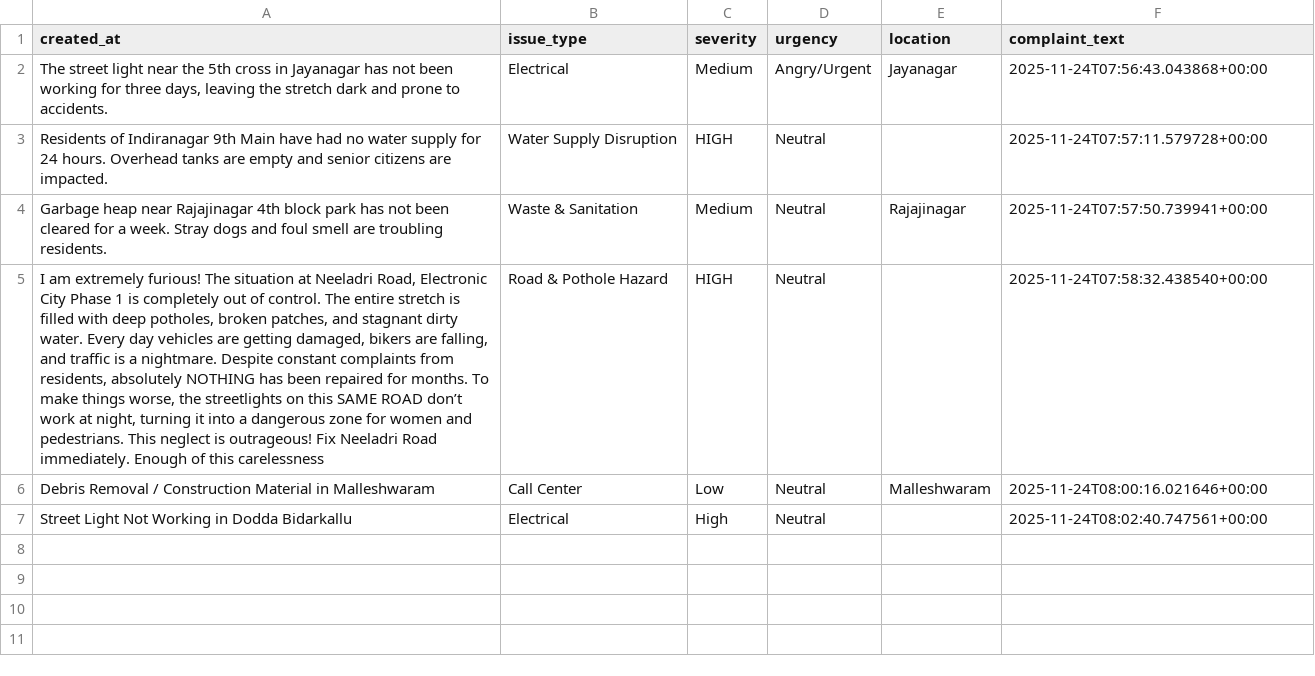
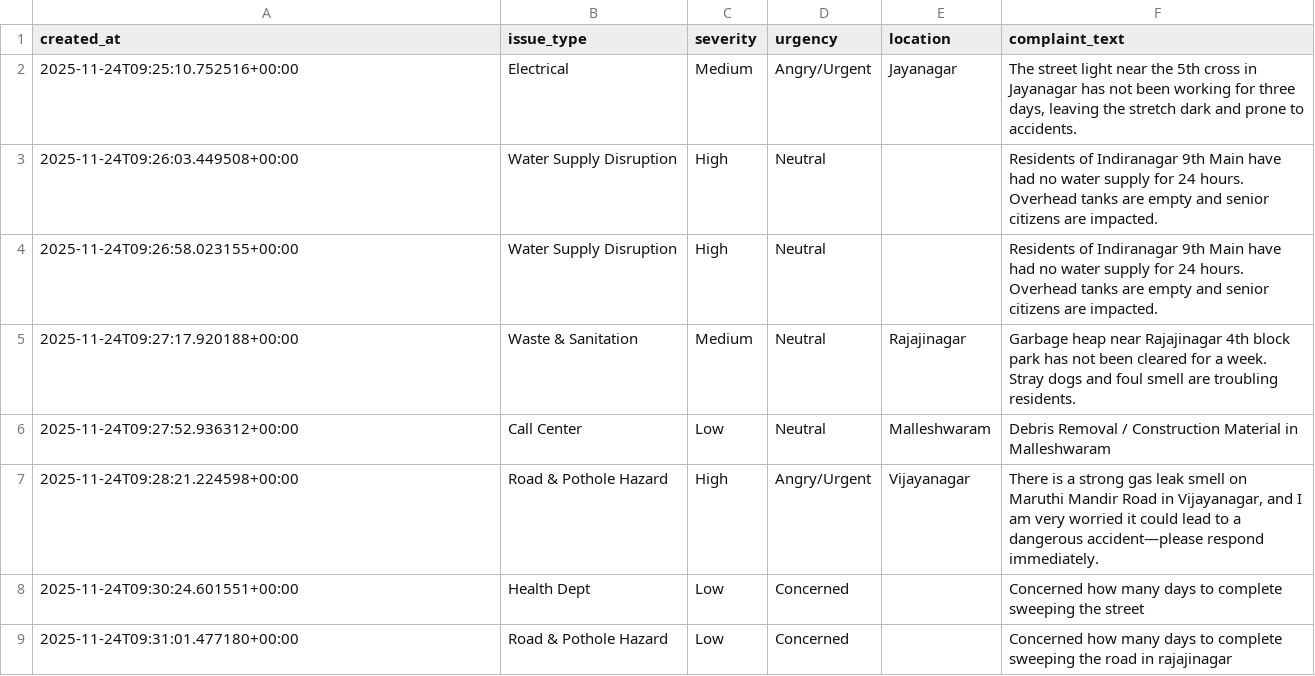
Before and after one commit to prashanth-31/Smart-Infrastructure-Complaint-Intelligence-System-Using-NLP-LLM-Techniques, a CSV file: data/complaints_sample.csv, drawn as a sheet; removed rows and columns are numbered as before the commit, all else as after; the diff names each change by its address in the sheet, - before the commit and + after, or states it on an @@ line.

```diff
--- a/data/complaints_sample.csv
+++ b/data/complaints_sample.csv
-A2 (created_at): The street light near the 5th cross in Jayanagar has not been working for three days, leaving the stretch dark and prone to accidents.
+A2 (created_at): 2025-11-24T09:25:10.752516+00:00
-F2 (complaint_text): 2025-11-24T07:56:43.043868+00:00
+F2 (complaint_text): The street light near the 5th cross in Jayanagar has not been working for three days, leaving the stretch dark and prone to accidents.
-row 3: Residents of Indiranagar 9th Main have had no water supply for 24 hours. Overhead tanks are empty and senior citizens are impacted. | Water Supply Disruption | HIGH | Neutral |  | 2025-11-24T07:57:11.579728+00:00
+row 3: 2025-11-24T09:26:03.449508+00:00 | Water Supply Disruption | High | Neutral |  | Residents of Indiranagar 9th Main have had no water supply for 24 hours. Overhead tanks are empty and senior citizens are impacted.
+row 4: 2025-11-24T09:26:58.023155+00:00 | Water Supply Disruption | High | Neutral |  | Residents of Indiranagar 9th Main have had no water supply for 24 hours. Overhead tanks are empty and senior citizens are impacted.
-A5 (created_at): Garbage heap near Rajajinagar 4th block park has not been cleared for a week. Stray dogs and foul smell are troubling residents.
+A5 (created_at): 2025-11-24T09:27:17.920188+00:00
-F5 (complaint_text): 2025-11-24T07:57:50.739941+00:00
+F5 (complaint_text): Garbage heap near Rajajinagar 4th block park has not been cleared for a week. Stray dogs and foul smell are troubling residents.
-row 5: I am extremely furious! The situation at Neeladri Road, Electronic City Phase 1 is completely out of control. The entire stretch is filled with deep potholes, broken patches, and stagnant dirty water. Every day vehicles are getting damaged, bikers are falling, and traffic is a nightmare. Despite constant complaints from residents, absolutely NOTHING has been repaired for months. To make things worse, the streetlights on this SAME ROAD don’t work at night, turning it into a dangerous zone for women and pedestrians. This neglect is outrageous! Fix Neeladri Road immediately. Enough of this carelessness | Road & Pothole Hazard | HIGH | Neutral |  | 2025-11-24T07:58:32.438540+00:00
-A6 (created_at): Debris Removal / Construction Material in Malleshwaram
+A6 (created_at): 2025-11-24T09:27:52.936312+00:00
-F6 (complaint_text): 2025-11-24T08:00:16.021646+00:00
+F6 (complaint_text): Debris Removal / Construction Material in Malleshwaram
-row 7: Street Light Not Working in Dodda Bidarkallu | Electrical | High | Neutral |  | 2025-11-24T08:02:40.747561+00:00
+row 7: 2025-11-24T09:28:21.224598+00:00 | Road & Pothole Hazard | High | Angry/Urgent | Vijayanagar | There is a strong gas leak smell on Maruthi Mandir Road in Vijayanagar, and I am very worried it could lead to a dangerous accident—please respond immediately.
+row 8: 2025-11-24T09:30:24.601551+00:00 | Health Dept | Low | Concerned |  | Concerned how many days to complete sweeping the street
+row 9: 2025-11-24T09:31:01.477180+00:00 | Road & Pothole Hazard | Low | Concerned |  | Concerned how many days to complete sweeping the road in rajajinagar
```
Also changed, not shown: 8 other files.
